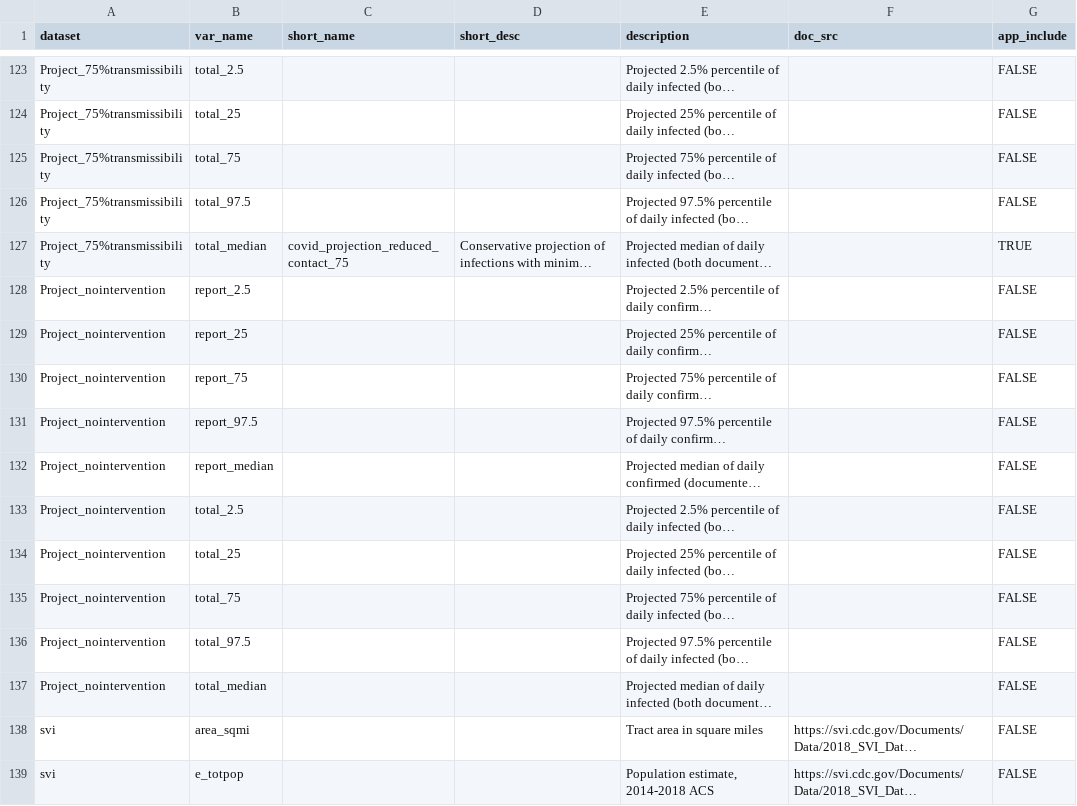
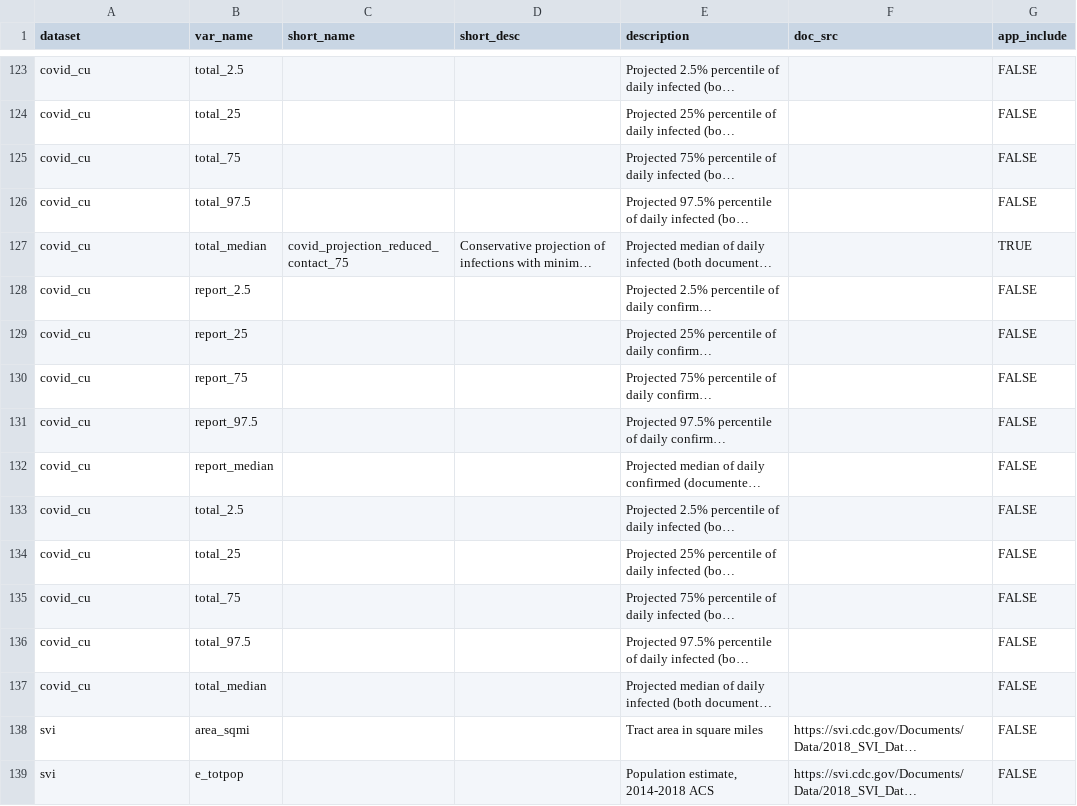
Before and after one commit to j-hagedorn/locals, a CSV file: docs/data_dictionary.csv, drawn as a sheet; only a part is shown, gaps mark what is left out; long unchanged cells end in …; the diff covers the shown part only; the diff names each change by its address in the sheet, - before the commit and + after, or states it on an @@ line.

```diff
--- a/docs/data_dictionary.csv
+++ b/docs/data_dictionary.csv
-A123:A127 (dataset): Project_75%transmissibility
+A123:A127 (dataset): covid_cu
-A128:A137 (dataset): Project_nointervention
+A128:A137 (dataset): covid_cu
```
Also changed, not shown: 27 edited cells elsewhere in this file.
